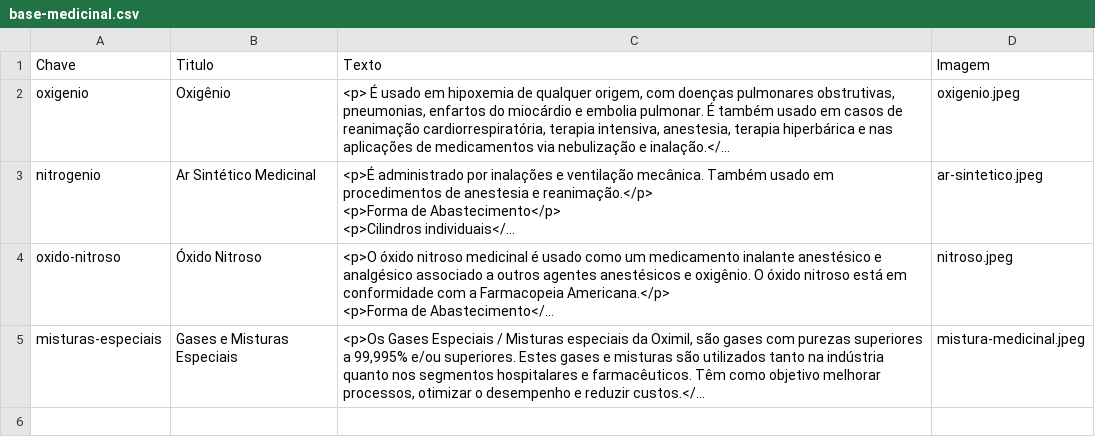
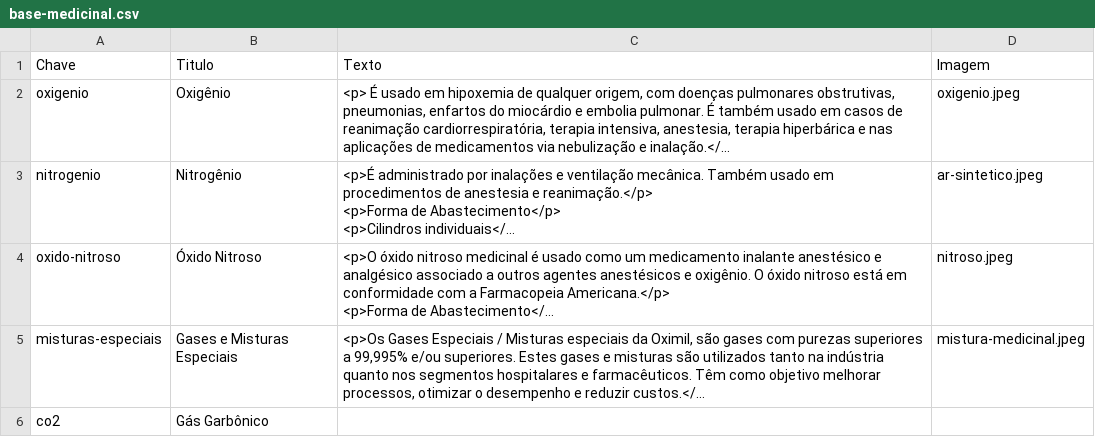
Before and after one commit to cbvreis/site-ox, a CSV file: base-medicinal.csv, drawn as a sheet; long unchanged cells end in …; the diff names each change by its address in the sheet, - before the commit and + after, or states it on an @@ line.

```diff
--- a/base-medicinal.csv
+++ b/base-medicinal.csv
-B3 (Titulo): Ar Sintético Medicinal
+B3 (Titulo): Nitrogênio
+row 6: co2 | Gás Garbônico
```
Also changed, not shown: base-industrial.csv, base-obra.csv, 8 other files.
